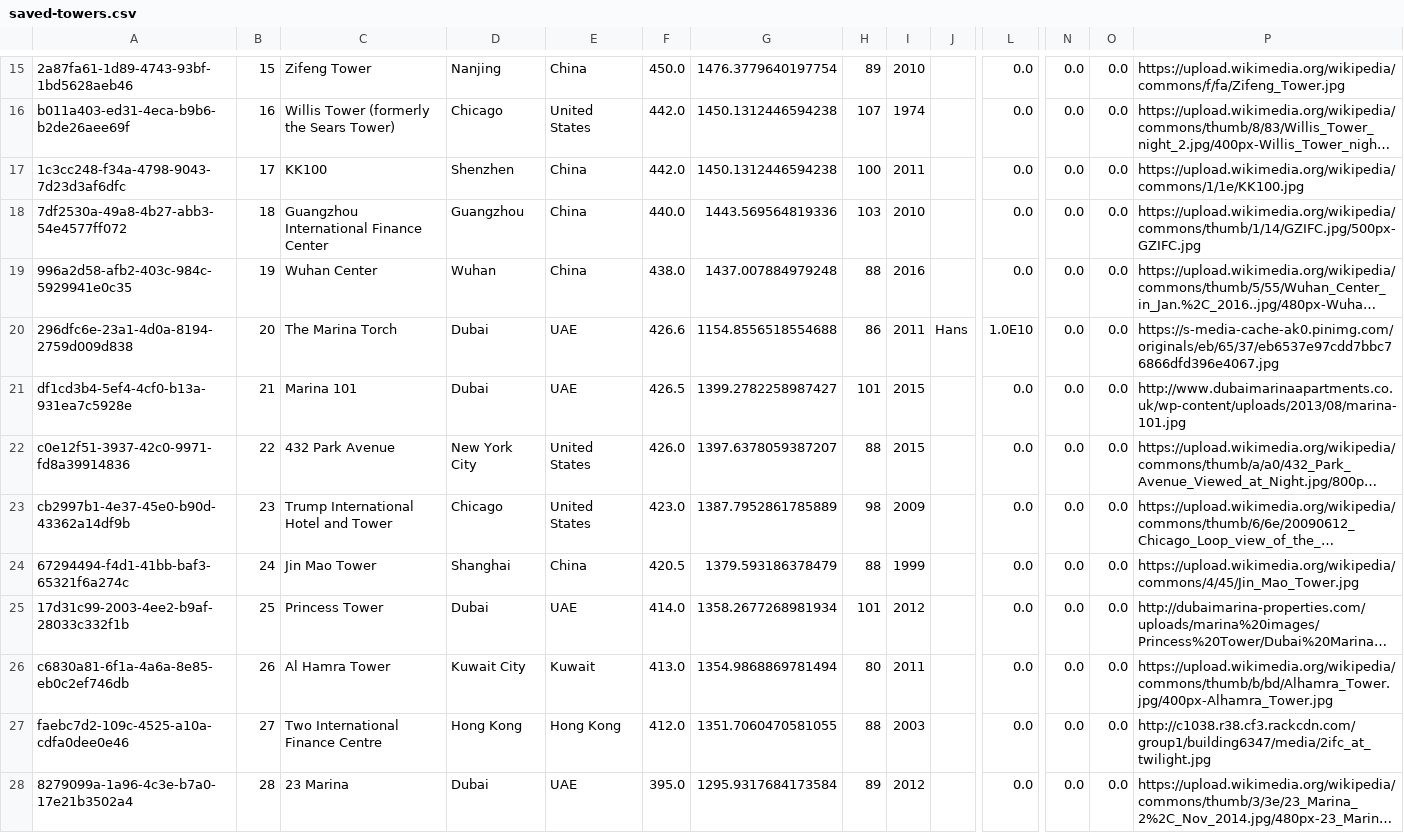
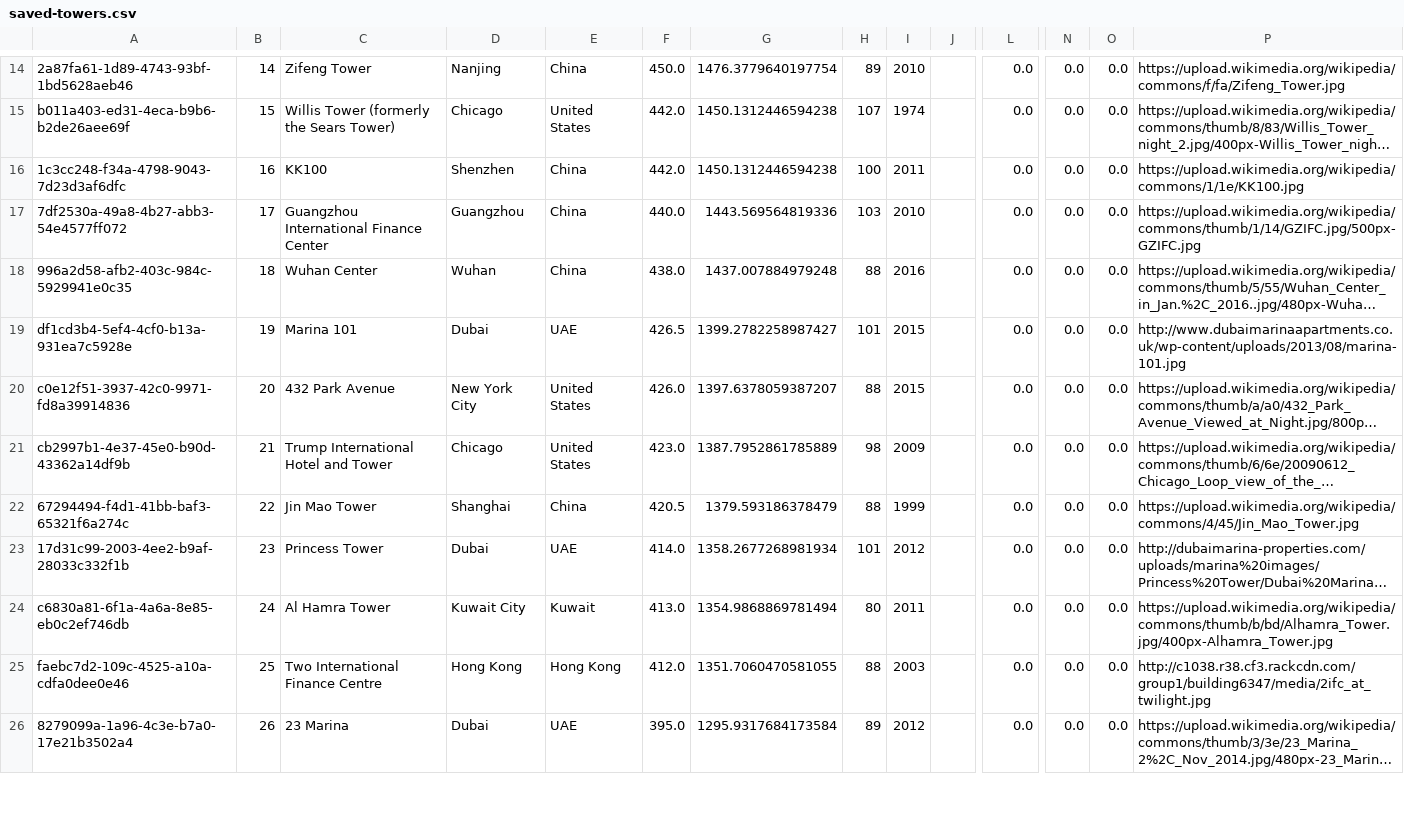
Before and after one commit to Figumari/ultimate-tower-guide, a CSV file: src/main/resources/saved-towers.csv, drawn as a sheet; only a part is shown, gaps mark what is left out; long unchanged cells end in …; removed rows and columns are numbered as before the commit, all else as after; rows hold the shown columns only; the diff covers the shown part only; the diff names each change by its address in the sheet, - before the commit and + after, or states it on an @@ line.

```diff
--- a/src/main/resources/saved-towers.csv
+++ b/src/main/resources/saved-towers.csv
-B14: 15
+B14: 14
-B15: 16
+B15: 15
-B16: 17
+B16: 16
-B17: 18
+B17: 17
-B18: 19
+B18: 18
-row 20: 296dfc6e-23a1-4d0a-8194-2759d009d838 | 20 | The Marina Torch | Dubai | UAE | 426.6 | 1154.8556518554688 | 86 | 2011 | Hans | 1.0E10 | 0.0 | 0.0 | https://s-media-cache-ak0.pinimg.com/originals/eb/65/37/eb6537e97cdd7bbc76866dfd396e4067.jpg
-B19: 21
+B19: 19
-B20: 22
+B20: 20
-B21: 23
+B21: 21
-B22: 24
+B22: 22
-B23: 25
+B23: 23
-B24: 26
+B24: 24
-B25: 27
+B25: 25
-B26: 28
+B26: 26
```
Also changed, not shown: 1 added row, 1 removed row and 123 edited cells elsewhere in this file, 7 other files.
